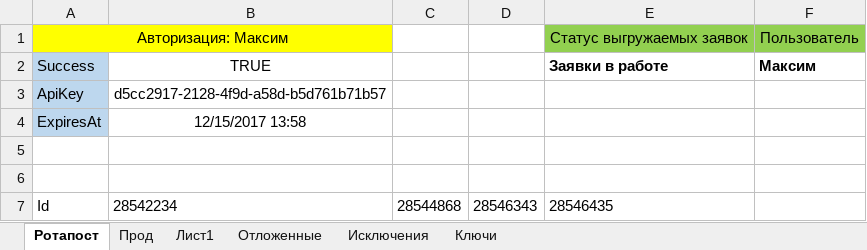
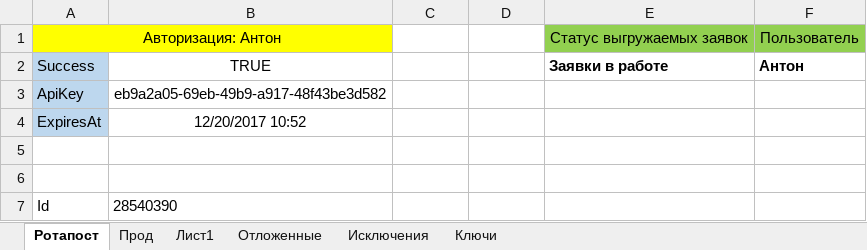
Before and after one commit to Goodron1981/MyMacros-master, an Excel workbook: Тестовая версия.xlsm, sheet Ротапост, drawn as a sheet; only a part is shown; values as stored, in another font and other column widths than the file's, no borders; charts and pictures not drawn; the diff covers the shown part only; the diff names each change by its address in the sheet, - before the commit and + after, or states it on an @@ line.

Commit message:
Выполнение заявки.
ВЫполнена одна заявка по ротапосту.

```diff
--- a/Тестовая версия.xlsm (sheet Ротапост)
+++ b/Тестовая версия.xlsm (sheet Ротапост)
-A1: Авторизация: Максим
+A1: Авторизация: Антон
-F2: Максим
+F2: Антон
-B3: d5cc2917-2128-4f9d-a58d-b5d761b71b57
+B3: eb9a2a05-69eb-49b9-a917-48f43be3d582
-B4: 12/15/2017 13:58
+B4: 12/20/2017 10:52
-B7: 28542234
+B7: 28540390
-C7: 28544868
+C7: (empty)
-D7: 28546343
+D7: (empty)
-E7: 28546435
+E7: (empty)
```
Also changed, not shown: 67 edited cells elsewhere in this sheet, sheet Прод, sheet Отложенные.
